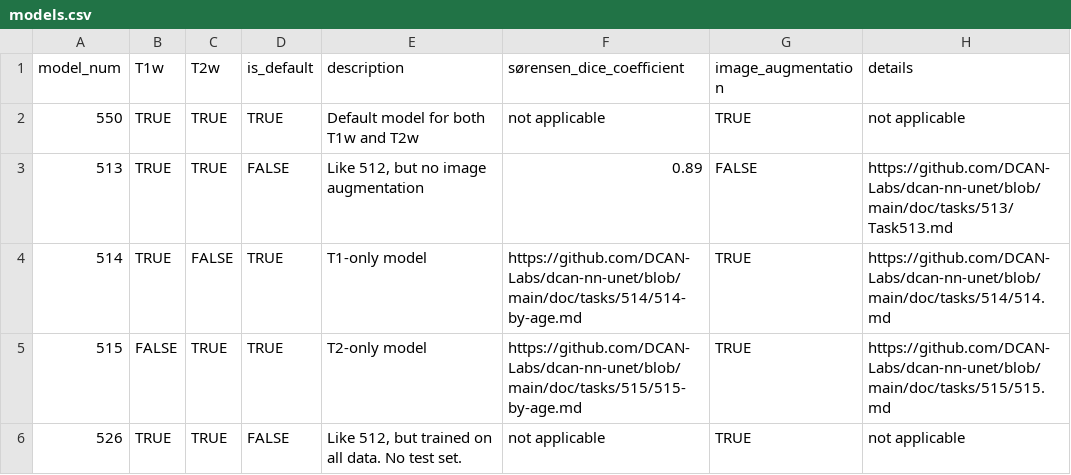
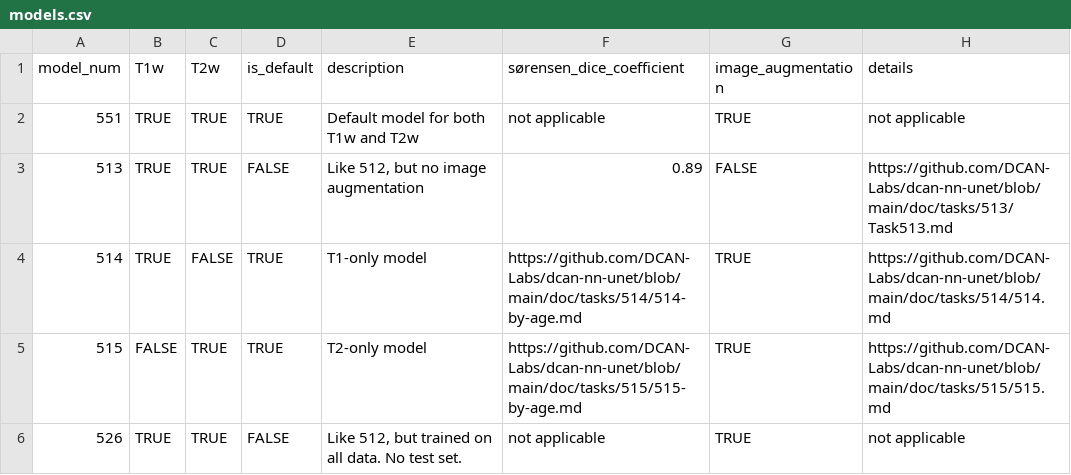
Before and after one commit to DCAN-Labs/BIBSnet, a CSV file: data/models.csv, drawn as a sheet.

Commit message:
Update models.csv
change 550 to 551

```diff
--- a/data/models.csv
+++ b/data/models.csv
@@ -1,3 +1,3 @@
 model_num,T1w,T2w,is_default,description,sørensen_dice_coefficient,image_augmentation,details
-550,TRUE,TRUE,TRUE,"Default model for both T1w and T2w","not applicable",TRUE,"not applicable"
+551,TRUE,TRUE,TRUE,"Default model for both T1w and T2w","not applicable",TRUE,"not applicable"
 513,TRUE,TRUE,FALSE,"Like 512, but no image augmentation",0.89,FALSE,"https://github.com/DCAN-Labs/dcan-nn-unet/blob/main/doc/tasks/513/Task513.md"
```
